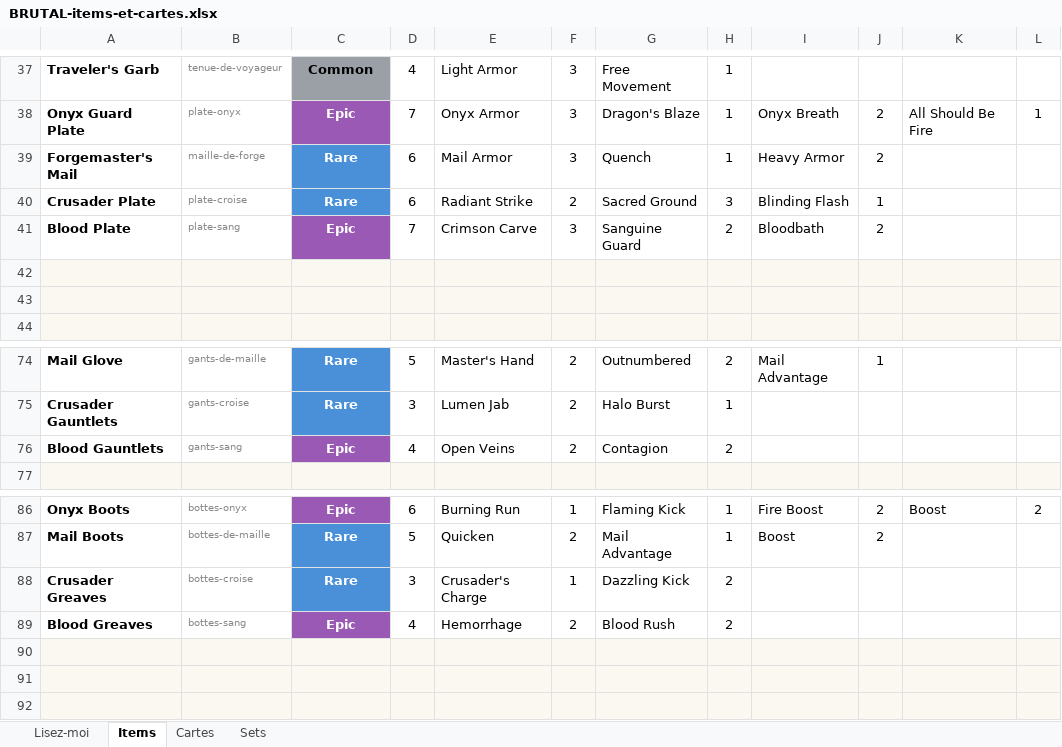
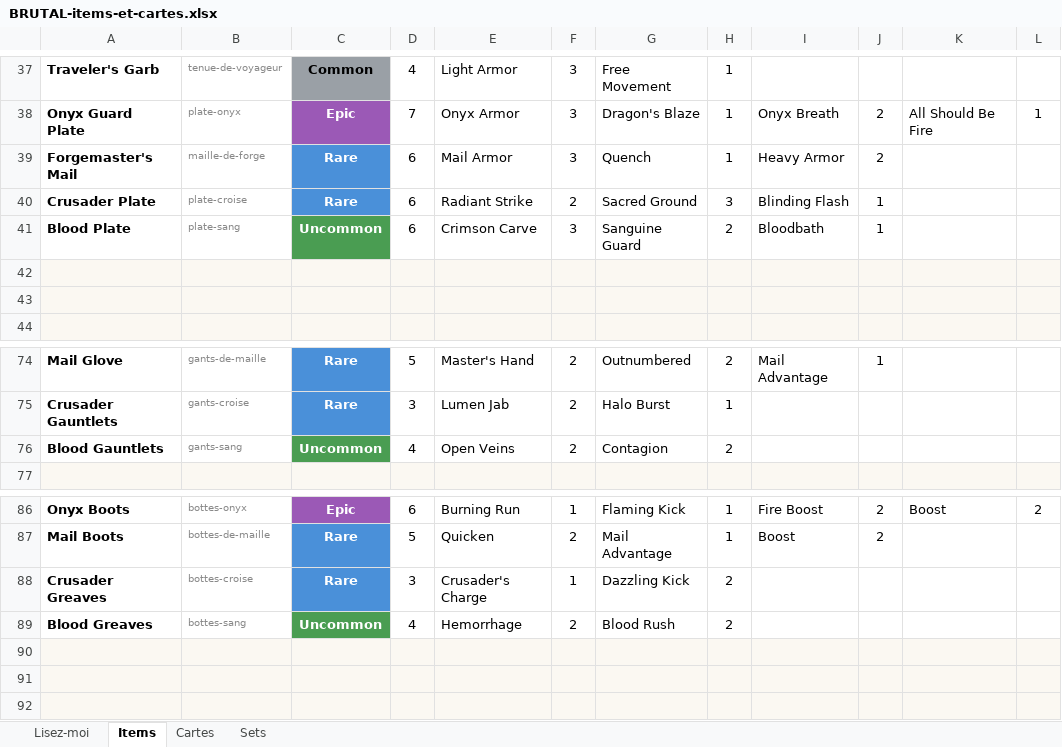
Before and after one commit to Dr-Brioche/Brutal, an Excel workbook: docs/BRUTAL-items-et-cartes.xlsx, sheet Items, drawn as a sheet; only a part is shown, gaps mark what is left out; values as stored, in another font and other column widths than the file's, no borders; the diff names each change by its address in the sheet, - before the commit and + after, or states it on an @@ line.

```diff
--- a/docs/BRUTAL-items-et-cartes.xlsx (sheet Items)
+++ b/docs/BRUTAL-items-et-cartes.xlsx (sheet Items)
-C41: Epic
+C41: Uncommon
-C41 fill: #9B59B6
+C41 fill: #4A9D52
-D41: 7
+D41: 6
-J41: 2
+J41: 1
-C76: Epic
+C76: Uncommon
-C76 fill: #9B59B6
+C76 fill: #4A9D52
-C89: Epic
+C89: Uncommon
-C89 fill: #9B59B6
+C89 fill: #4A9D52
```
Also changed, not shown: sheet Cartes, 3 other files.
